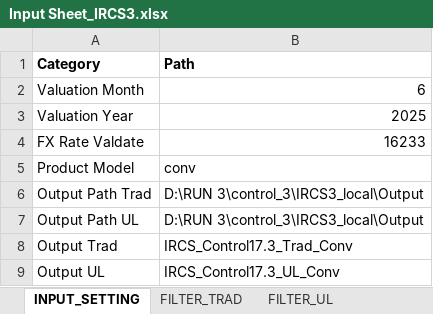
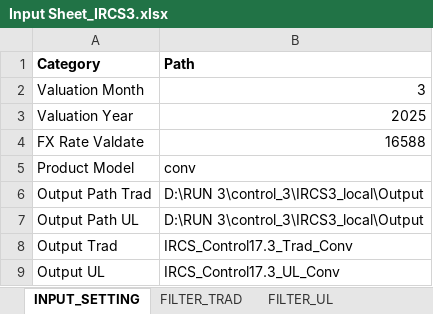
Before and after one commit to Christo-Christo/control_3, an Excel workbook: IRCS3_local/IRCS3_build/Input Sheet_IRCS3.xlsx, sheet INPUT_SETTING, drawn as a sheet; values as stored, in another font and other column widths than the file's, no borders; the diff names each change by its address in the sheet, - before the commit and + after, or states it on an @@ line.

```diff
--- a/IRCS3_local/IRCS3_build/Input Sheet_IRCS3.xlsx (sheet INPUT_SETTING)
+++ b/IRCS3_local/IRCS3_build/Input Sheet_IRCS3.xlsx (sheet INPUT_SETTING)
-B2 (Path): 6
+B2 (Path): 3
-B4 (Path): 16233
+B4 (Path): 16588
```
Also changed, not shown: sheet FILTER_UL, sheet FILTER_TRAD, IRCS3_local/Output/IRCS_Control17.3_Trad_Conv.xlsx, IRCS3_local/Output/IRCS_Control17.3_UL_Conv.xlsx, 13 other files.
